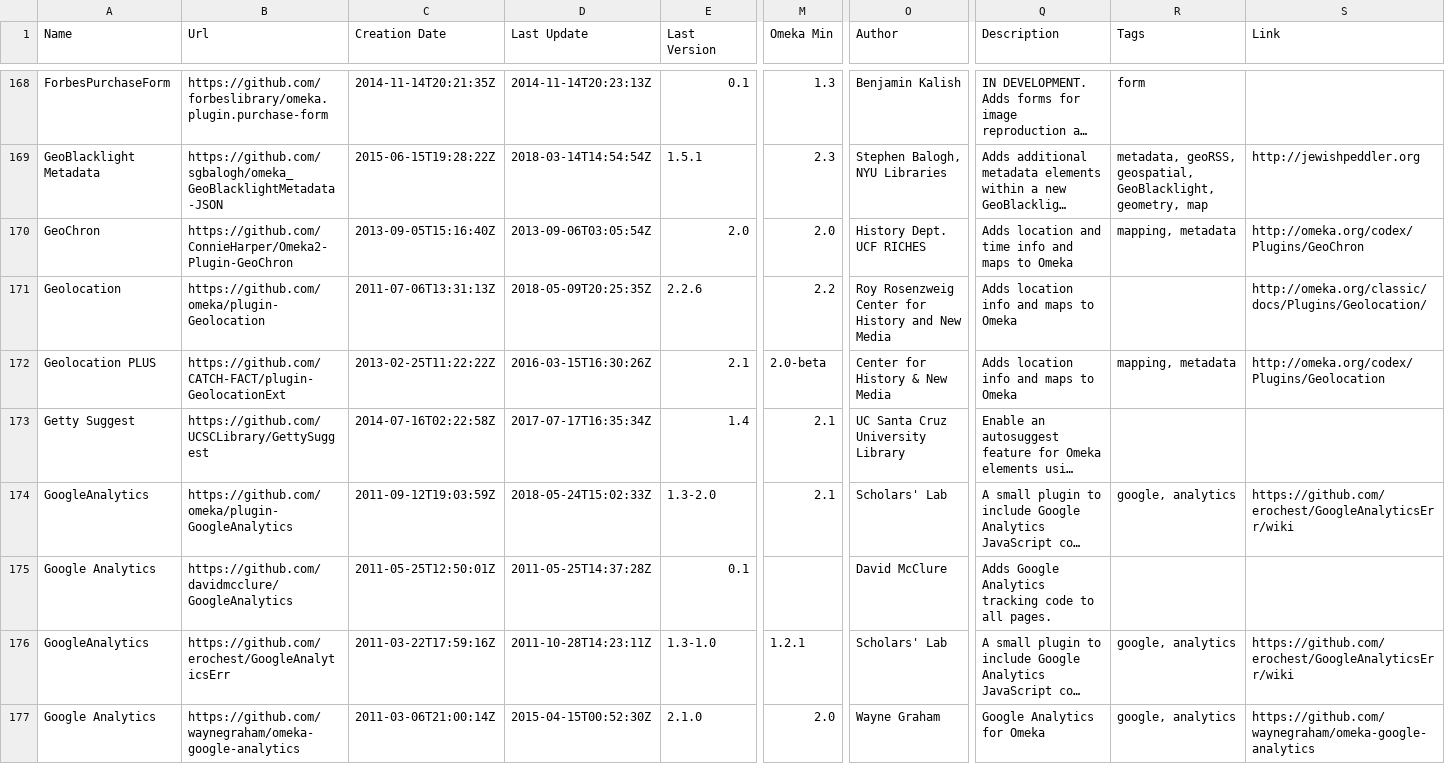
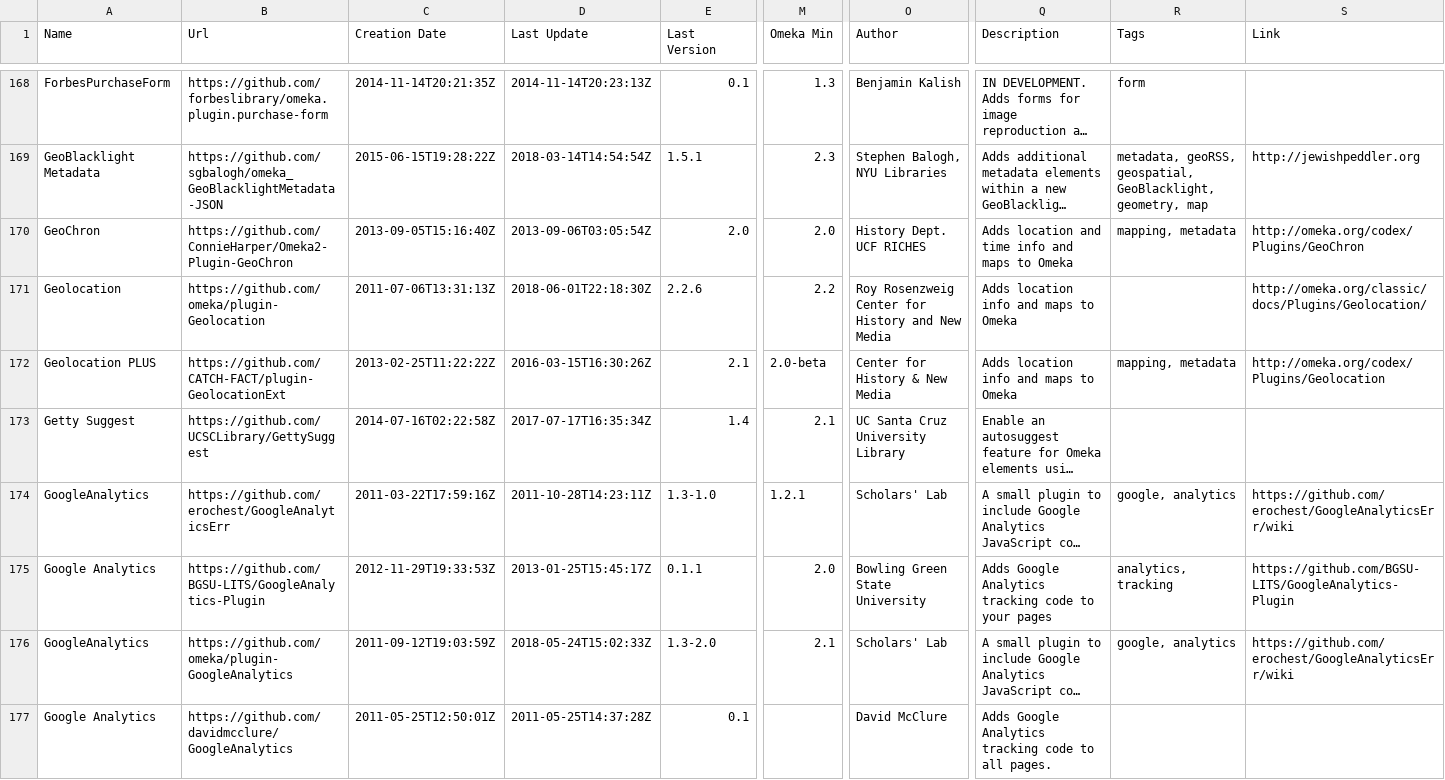
Before and after one commit to Daniel-KM/UpgradeToOmekaS, a CSV file: _data/omeka_plugins.csv, drawn as a sheet; only a part is shown, gaps mark what is left out; the shorter side is filled out with more unchanged rows; long unchanged cells end in …; rows hold the shown columns only; the diff covers the shown part only; the diff names each change by its address in the sheet, - before the commit and + after, or states it on an @@ line.

Commit message:
Updated lists.

```diff
--- a/_data/omeka_plugins.csv
+++ b/_data/omeka_plugins.csv
-D171 (Last Update): 2018-05-09T20:25:35Z
+D171 (Last Update): 2018-06-01T22:18:30Z
@@ row 178 moved to row 174: GoogleAnalytics @@
+row 175: Google Analytics | https://github.com/BGSU-LITS/GoogleAnalytics-Plugin | 2012-11-29T19:33:53Z | 2013-01-25T15:45:17Z | 0.1.1 | 2.0 | Bowling Green State University | Adds Google Analytics tracking code to your pages | analytics, tracking | https://github.com/BGSU-LITS/GoogleAnalytics-Plugin
```
Also changed, not shown: 1 added row and 24 edited cells elsewhere in this file, _data/omeka_s_modules.csv, _data/omeka_s_themes.csv, 1 other file.
